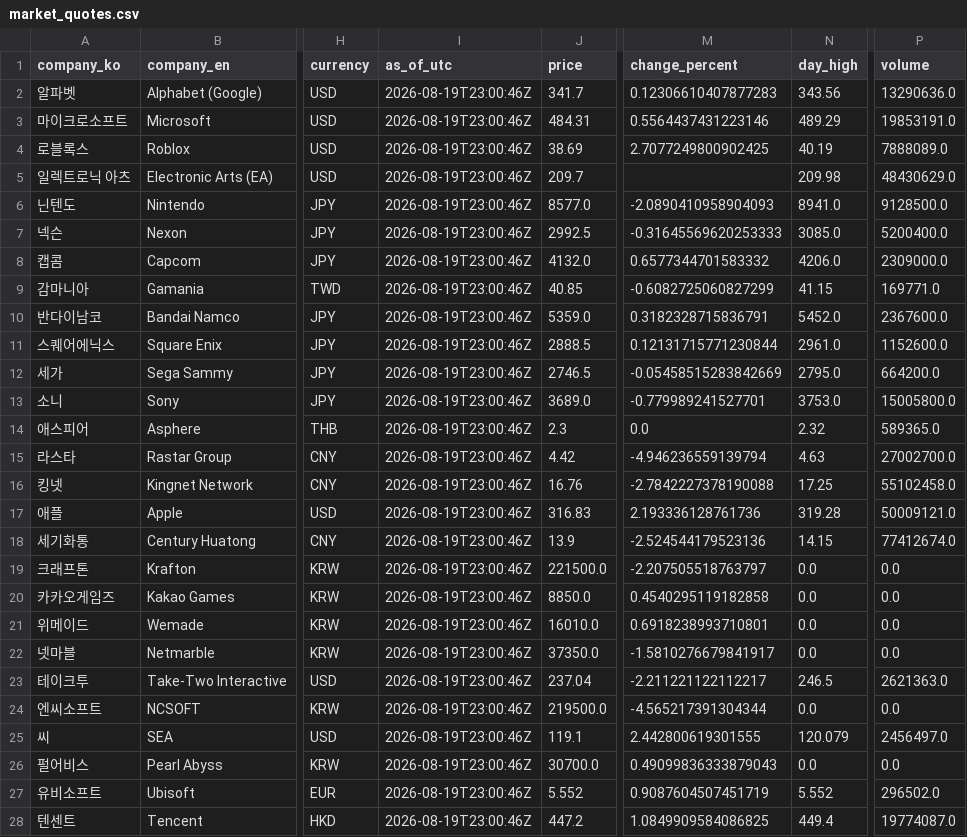
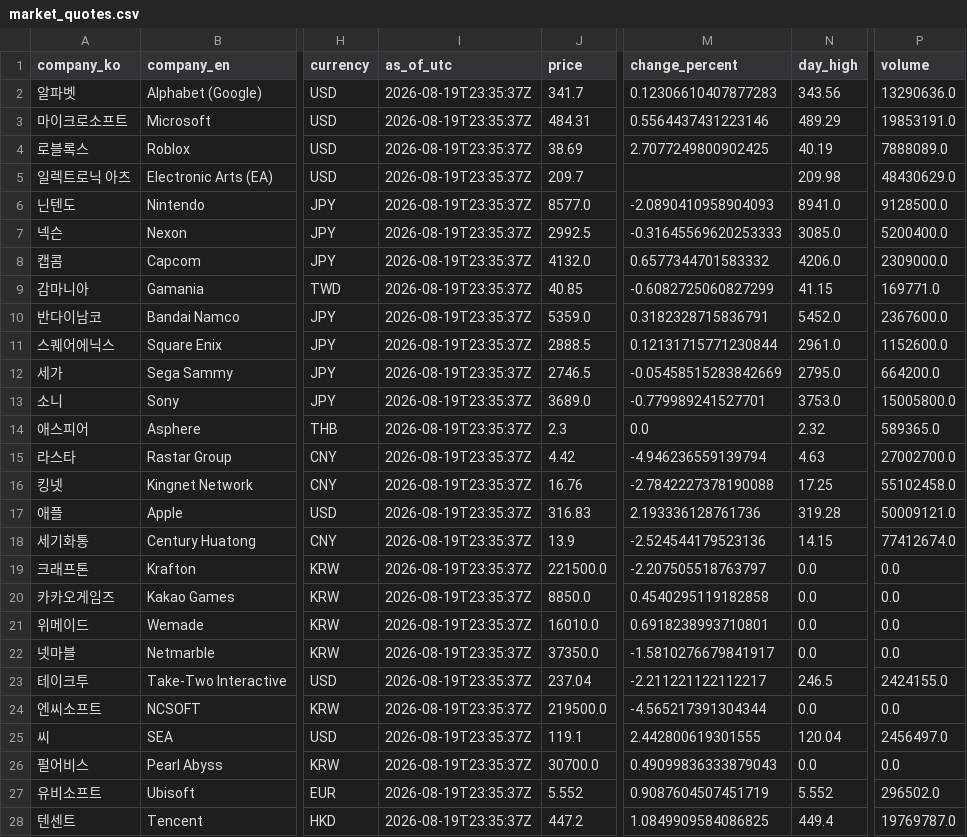
Before and after one commit to NK-rbdautobot/global-game-stock-dashboard, a CSV file: docs/data/market_quotes.csv, drawn as a sheet; only a part is shown, gaps mark what is left out; the diff covers the shown part only; the diff names each change by its address in the sheet, - before the commit and + after, or states it on an @@ line.

```diff
--- a/docs/data/market_quotes.csv
+++ b/docs/data/market_quotes.csv
-I2:I28 (as_of_utc): 2026-08-19T23:00:46Z
+I2:I28 (as_of_utc): 2026-08-19T23:35:37Z
-P23 (volume): 2621363.0
+P23 (volume): 2424155.0
-N25 (day_high): 120.079
+N25 (day_high): 120.04
-P28 (volume): 19774087.0
+P28 (volume): 19769787.0
```
Also changed, not shown: 7 edited cells elsewhere in this file, 2 other files.
